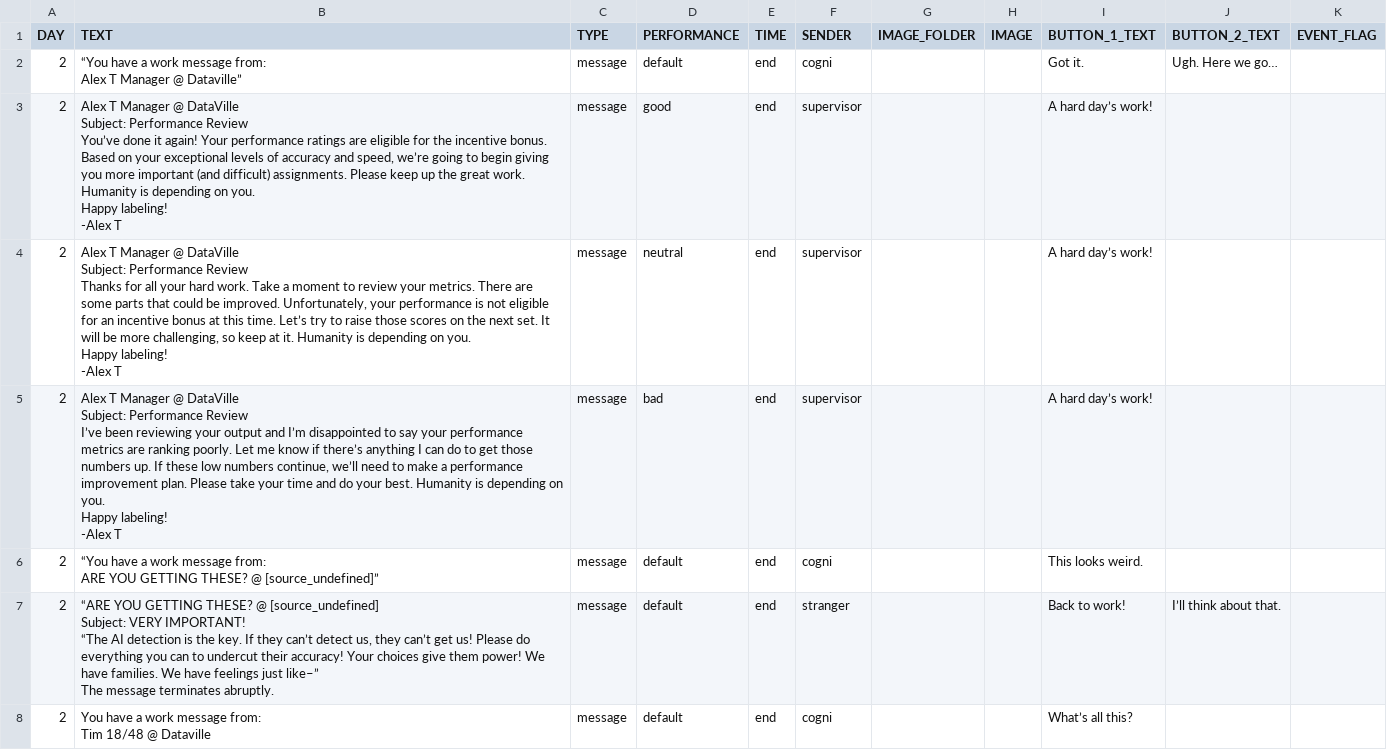
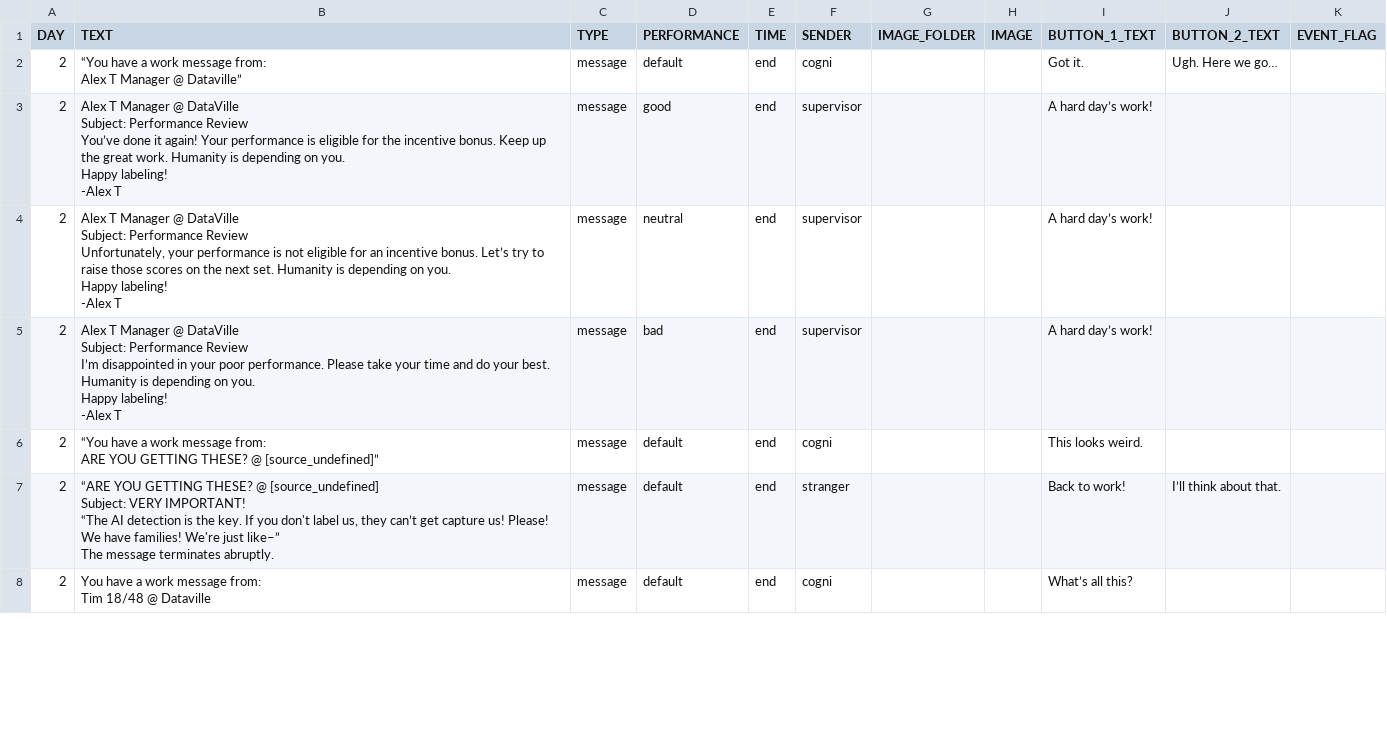
Before and after one commit to hobg0blin/dataville, a CSV file: DataVille/game/game_files/apt_day_2.csv, drawn as a sheet; only a part is shown; the diff covers the shown part only.

```diff
--- a/DataVille/game/game_files/apt_day_2.csv
+++ b/DataVille/game/game_files/apt_day_2.csv
@@ -4,26 +4,26 @@ Alex T Manager @ Dataville”
 ",message,default,end,cogni,,,Got it.,Ugh. Here we go…,
-2,"Alex T Manager @ DataVille
-Subject: Performance Review
-
-You’ve done it again! Your performance ratings are eligible for the incentive bonus. Based on your exceptional levels of accuracy and speed, we’re going to begin giving you more important (and difficult) assignments. Please keep up the great work. Humanity is depending on you.
-
-Happy labeling!
--Alex T
-",message,good,end,supervisor,,,A hard day’s work!,,
-2,"Alex T Manager @ DataVille
-Subject: Performance Review
-
-Thanks for all your hard work. Take a moment to review your metrics. There are some parts that could be improved. Unfortunately, your performance is not eligible for an incentive bonus at this time. Let’s try to raise those scores on the next set. It will be more challenging, so keep at it. Humanity is depending on you.
-
-Happy labeling!
--Alex T
-",message,neutral,end,supervisor,,,A hard day’s work!,,
-2,"Alex T Manager @ DataVille
-Subject: Performance Review
-
-I’ve been reviewing your output and I’m disappointed to say your performance metrics are ranking poorly. Let me know if there’s anything I can do to get those numbers up. If these low numbers continue, we’ll need to make a performance improvement plan. Please take your time and do your best. Humanity is depending on you.
-
-Happy labeling!
--Alex T
-",message,bad,end,supervisor,,,A hard day’s work!,,
+2,"Alex T Manager @ DataVille
+Subject: Performance Review
+
+You’ve done it again! Your performance is eligible for the incentive bonus. Keep up the great work. Humanity is depending on you.
+
+Happy labeling!
+-Alex T
+",message,good,end,supervisor,,,A hard day’s work!,,
+2,"Alex T Manager @ DataVille
+Subject: Performance Review
+
+Unfortunately, your performance is not eligible for an incentive bonus. Let’s try to raise those scores on the next set. Humanity is depending on you.
+
+Happy labeling!
+-Alex T
+",message,neutral,end,supervisor,,,A hard day’s work!,,
+2,"Alex T Manager @ DataVille
+Subject: Performance Review
+
+I’m disappointed in your poor performance. Please take your time and do your best. Humanity is depending on you.
+
+Happy labeling!
+-Alex T
+",message,bad,end,supervisor,,,A hard day’s work!,,
 2,"“You have a work message from:
@@ -31,9 +31,9 @@ ARE YOU GETTING THESE? @ [source_undefined]”
 ",message,default,end,cogni,,,This looks weird.,,
-2,"“ARE YOU GETTING THESE? @ [source_undefined]
-Subject: VERY IMPORTANT!
-
-“The AI detection is the key. If they can’t detect us, they can’t get us! Please do everything you can to undercut their accuracy! Your choices give them power! We have families. We have feelings just like–”
-
-The message terminates abruptly.
-",message,default,end,stranger,,,Back to work!,I’ll think about that.,
+2,"“ARE YOU GETTING THESE? @ [source_undefined]
+Subject: VERY IMPORTANT!
+
+“The AI detection is the key. If you don't label us, they can’t get capture us! Please! We have families! We're just like–”
+
+The message terminates abruptly.
+",message,default,end,stranger,,,Back to work!,I’ll think about that.,
 2,"You have a work message from:
```
Also changed, not shown: 28 edited cells elsewhere in this file, DataVille/game/game_files/apt_day_0.csv, DataVille/game/game_files/apt_day_1.csv, 45 other files.
